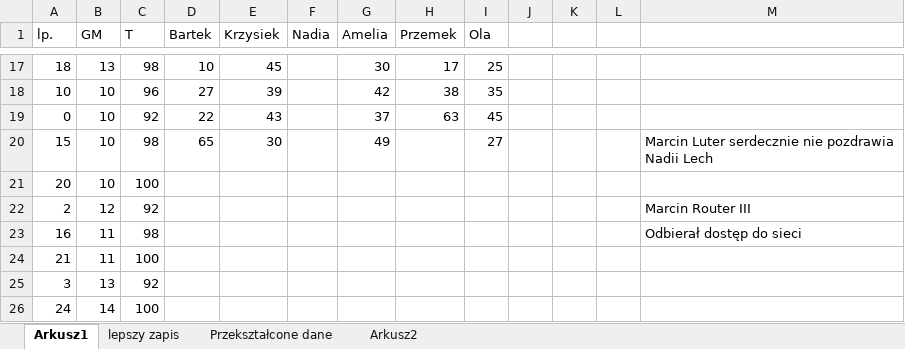
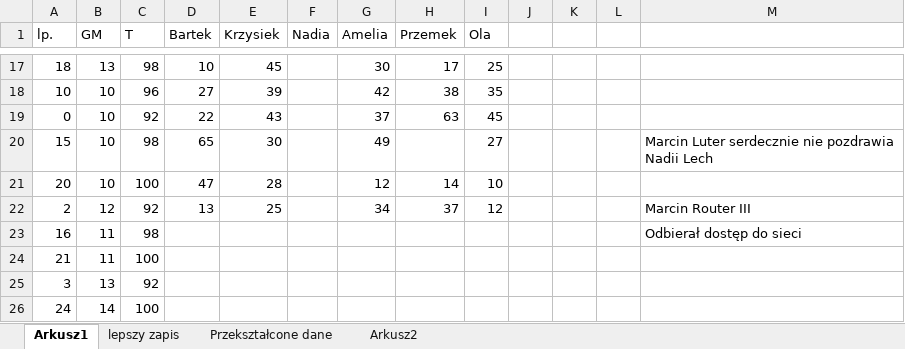
Before and after one commit to Krist0f0l0s/kawusia, an Excel workbook: kawa.xlsx, sheet Arkusz1, drawn as a sheet; only a part is shown, gaps mark what is left out; values as stored, in another font and other column widths than the file's, no borders; charts and pictures not drawn; the diff names each change by its address in the sheet, - before the commit and + after, or states it on an @@ line.

Commit message:
data 29.05

```diff
--- a/kawa.xlsx (sheet Arkusz1)
+++ b/kawa.xlsx (sheet Arkusz1)
-D21 (Bartek): (empty)
+D21 (Bartek): 47
-E21 (Krzysiek): (empty)
+E21 (Krzysiek): 28
-G21 (Amelia): (empty)
+G21 (Amelia): 12
-H21 (Przemek): (empty)
+H21 (Przemek): 14
-I21 (Ola): (empty)
+I21 (Ola): 10
-D22 (Bartek): (empty)
+D22 (Bartek): 13
-E22 (Krzysiek): (empty)
+E22 (Krzysiek): 25
-G22 (Amelia): (empty)
+G22 (Amelia): 34
-H22 (Przemek): (empty)
+H22 (Przemek): 37
-I22 (Ola): (empty)
+I22 (Ola): 12
```
Also changed, not shown: 1 other file.
